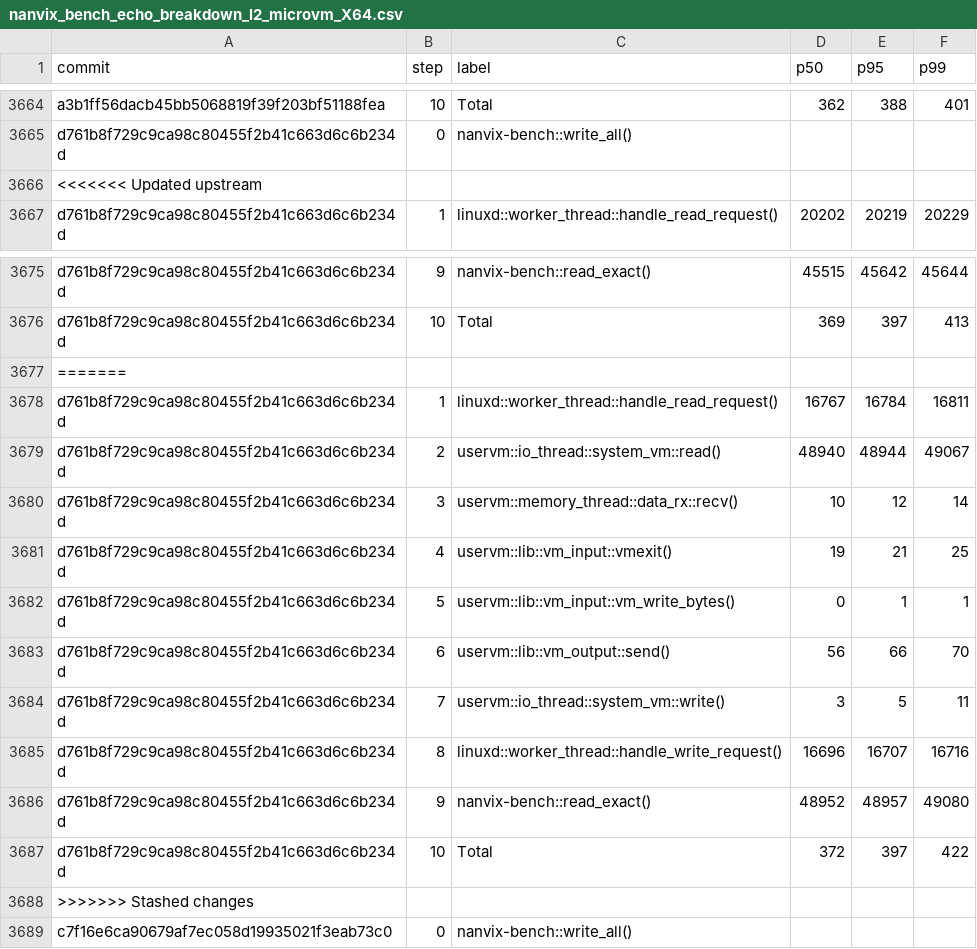
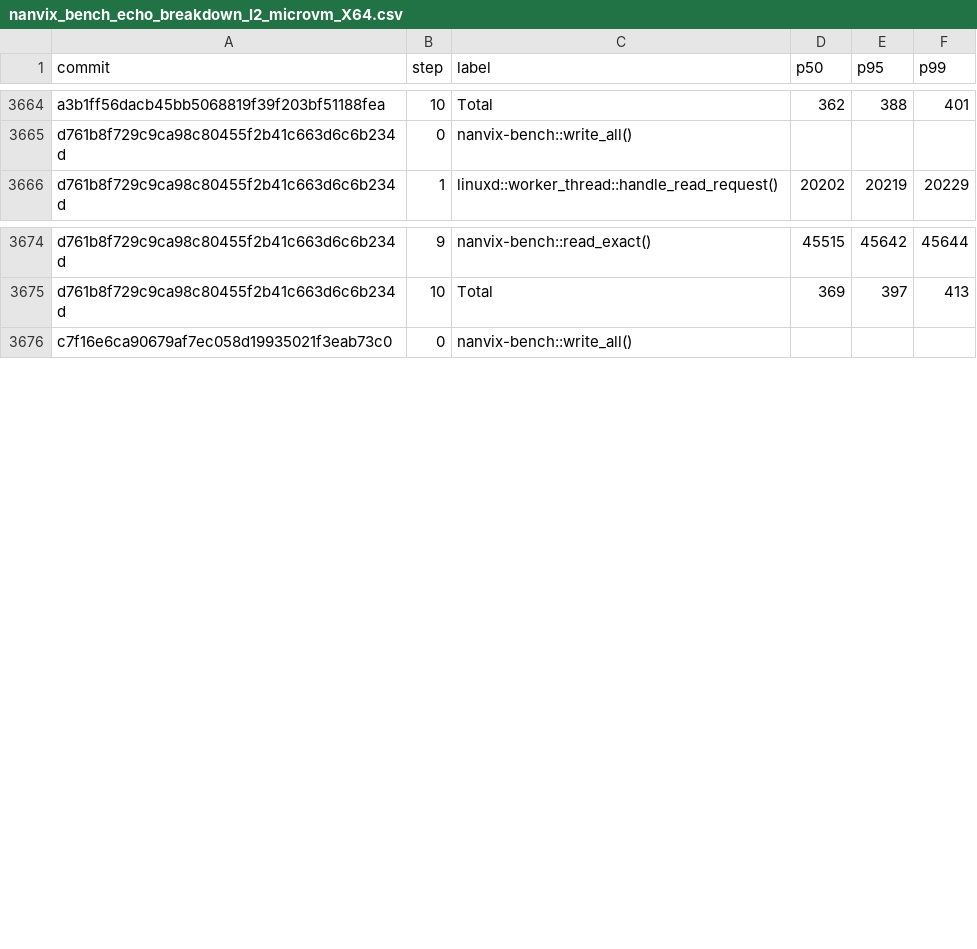
Before and after one commit to nanvix/nanvix, a CSV file: data/baremetal/nanvix_bench_echo_breakdown_l2_microvm_X64.csv, drawn as a sheet; only a part is shown, gaps mark what is left out; the diff names each change by its address in the sheet, - before the commit and + after, or states it on an @@ line.

```diff
--- a/data/baremetal/nanvix_bench_echo_breakdown_l2_microvm_X64.csv
+++ b/data/baremetal/nanvix_bench_echo_breakdown_l2_microvm_X64.csv
-row 3666: <<<<<<< Updated upstream
-row 3677: =======
-row 3678: d761b8f729c9ca98c80455f2b41c663d6c6b234d | 1 | linuxd::worker_thread::handle_read_request() | 16767 | 16784 | 16811
-row 3679: d761b8f729c9ca98c80455f2b41c663d6c6b234d | 2 | uservm::io_thread::system_vm::read() | 48940 | 48944 | 49067
-row 3680: d761b8f729c9ca98c80455f2b41c663d6c6b234d | 3 | uservm::memory_thread::data_rx::recv() | 10 | 12 | 14
-row 3681: d761b8f729c9ca98c80455f2b41c663d6c6b234d | 4 | uservm::lib::vm_input::vmexit() | 19 | 21 | 25
-row 3682: d761b8f729c9ca98c80455f2b41c663d6c6b234d | 5 | uservm::lib::vm_input::vm_write_bytes() | 0 | 1 | 1
-row 3683: d761b8f729c9ca98c80455f2b41c663d6c6b234d | 6 | uservm::lib::vm_output::send() | 56 | 66 | 70
-row 3684: d761b8f729c9ca98c80455f2b41c663d6c6b234d | 7 | uservm::io_thread::system_vm::write() | 3 | 5 | 11
-row 3685: d761b8f729c9ca98c80455f2b41c663d6c6b234d | 8 | linuxd::worker_thread::handle_write_request() | 16696 | 16707 | 16716
-row 3686: d761b8f729c9ca98c80455f2b41c663d6c6b234d | 9 | nanvix-bench::read_exact() | 48952 | 48957 | 49080
-row 3687: d761b8f729c9ca98c80455f2b41c663d6c6b234d | 10 | Total | 372 | 397 | 422
-row 3688: >>>>>>> Stashed changes
```
Also changed, not shown: data/baremetal/nanvix_bench_vfs_bench_microvm_X64.csv, data/github/nanvix_bench_echo_breakdown_microvm_X64.csv, 30 other files.
